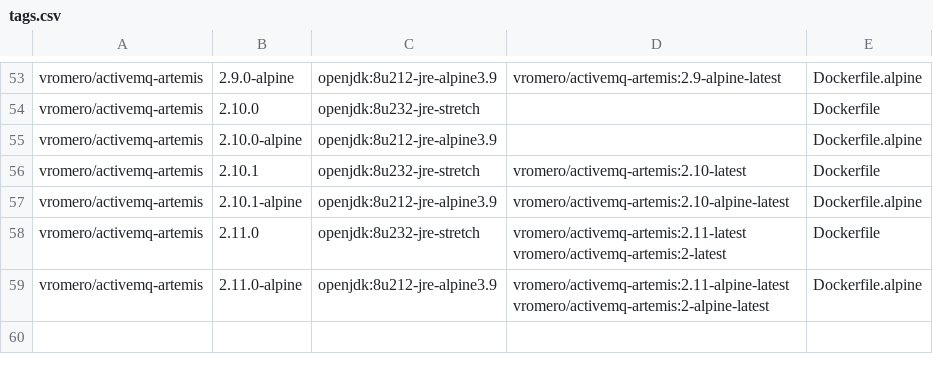
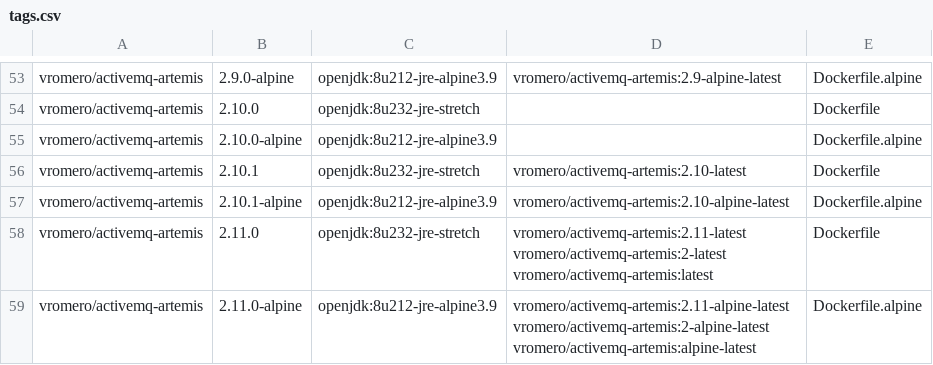
Before and after one commit to vromero/activemq-artemis-docker, a CSV file: tags.csv, drawn as a sheet; only a part is shown, gaps mark what is left out.

Commit message:
Fix latest tags fix #143

```diff
--- a/tags.csv
+++ b/tags.csv
@@ -57,3 +57,3 @@ vromero/activemq-artemis,2.10.1,openjdk:8u232-jre-stretch,vromero/activemq-artem
 vromero/activemq-artemis,2.10.1-alpine,openjdk:8u212-jre-alpine3.9,vromero/activemq-artemis:2.10-alpine-latest,Dockerfile.alpine
-vromero/activemq-artemis,2.11.0,openjdk:8u232-jre-stretch,vromero/activemq-artemis:2.11-latest vromero/activemq-artemis:2-latest,Dockerfile
-vromero/activemq-artemis,2.11.0-alpine,openjdk:8u212-jre-alpine3.9,vromero/activemq-artemis:2.11-alpine-latest vromero/activemq-artemis:2-alpine-latest,Dockerfile.alpine
+vromero/activemq-artemis,2.11.0,openjdk:8u232-jre-stretch,vromero/activemq-artemis:2.11-latest vromero/activemq-artemis:2-latest vromero/activemq-artemis:latest,Dockerfile
+vromero/activemq-artemis,2.11.0-alpine,openjdk:8u212-jre-alpine3.9,vromero/activemq-artemis:2.11-alpine-latest vromero/activemq-artemis:2-alpine-latest vromero/activemq-artemis:alpine-latest,Dockerfile.alpine
```
Also changed, not shown: 1 other file.
